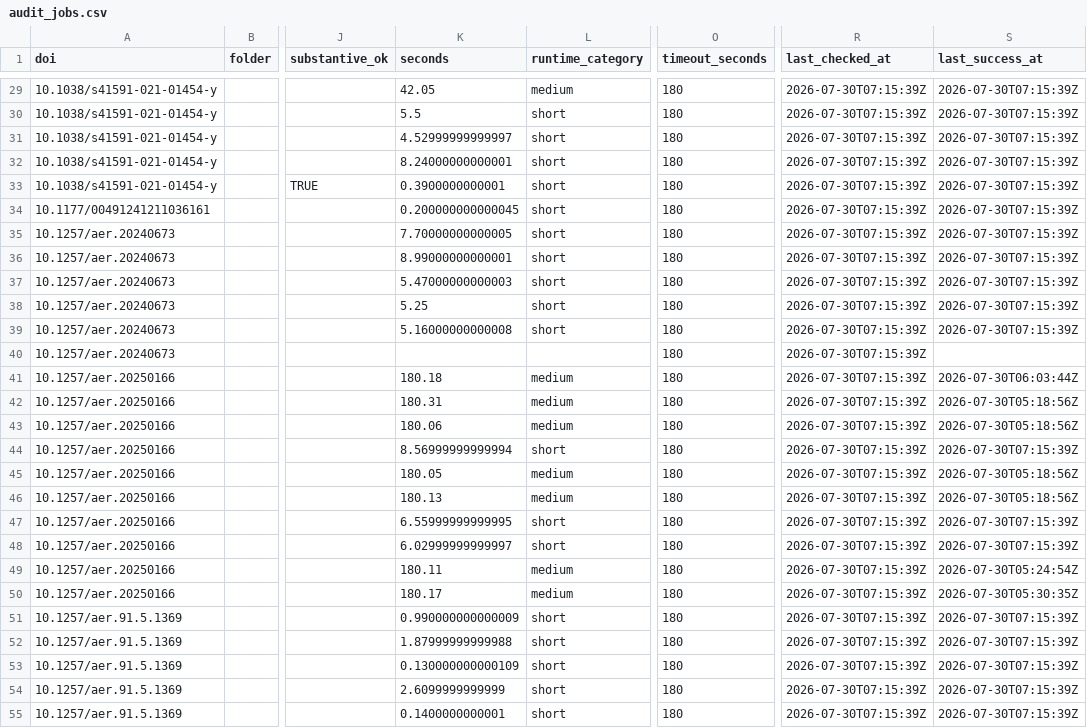
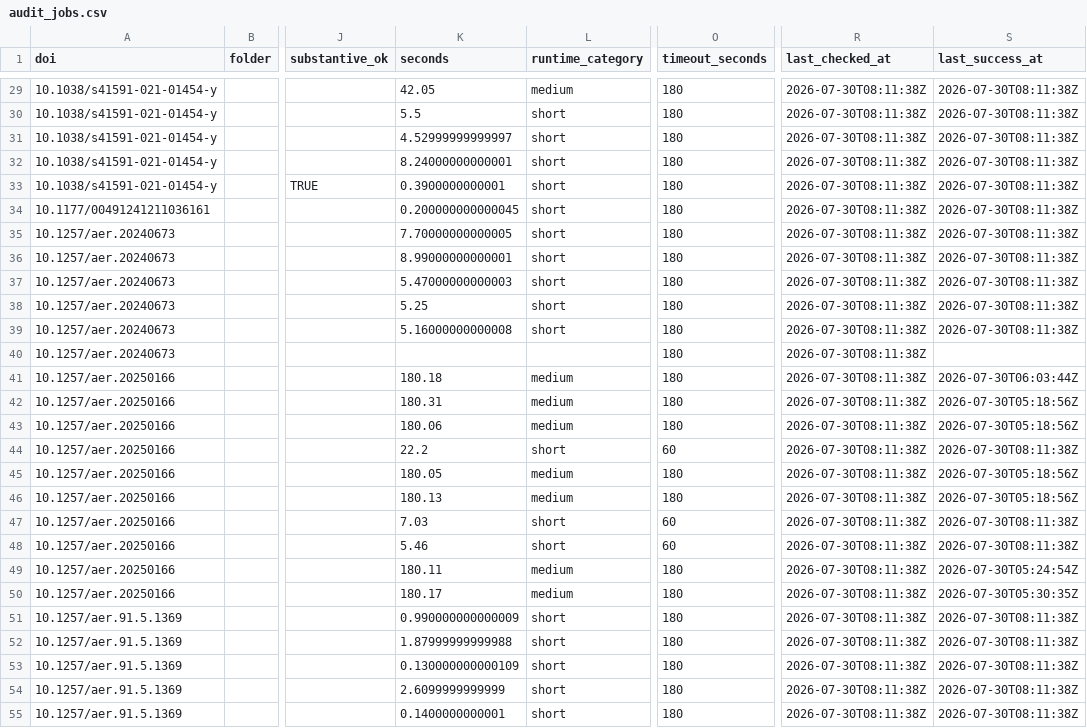
Before and after one commit to replicate-anything/registry, a CSV file: audit_jobs.csv, drawn as a sheet; only a part is shown, gaps mark what is left out; the diff covers the shown part only; the diff names each change by its address in the sheet, - before the commit and + after, or states it on an @@ line.

```diff
--- a/audit_jobs.csv
+++ b/audit_jobs.csv
-R29:R55 (last_checked_at): 2026-07-30T07:15:39Z
+R29:R55 (last_checked_at): 2026-07-30T08:11:38Z
-S29:S39 (last_success_at): 2026-07-30T07:15:39Z
+S29:S39 (last_success_at): 2026-07-30T08:11:38Z
-K44 (seconds): 8.56999999999994
+K44 (seconds): 22.2
-O44 (timeout_seconds): 180
+O44 (timeout_seconds): 60
-S44 (last_success_at): 2026-07-30T07:15:39Z
+S44 (last_success_at): 2026-07-30T08:11:38Z
-K47 (seconds): 6.55999999999995
+K47 (seconds): 7.03
-O47:O48 (timeout_seconds): 180
+O47:O48 (timeout_seconds): 60
-S47:S48 (last_success_at): 2026-07-30T07:15:39Z
+S47:S48 (last_success_at): 2026-07-30T08:11:38Z
-K48 (seconds): 6.02999999999997
+K48 (seconds): 5.46
-S51:S55 (last_success_at): 2026-07-30T07:15:39Z
+S51:S55 (last_success_at): 2026-07-30T08:11:38Z
```
Also changed, not shown: 138 edited cells elsewhere in this file, 9 other files.
